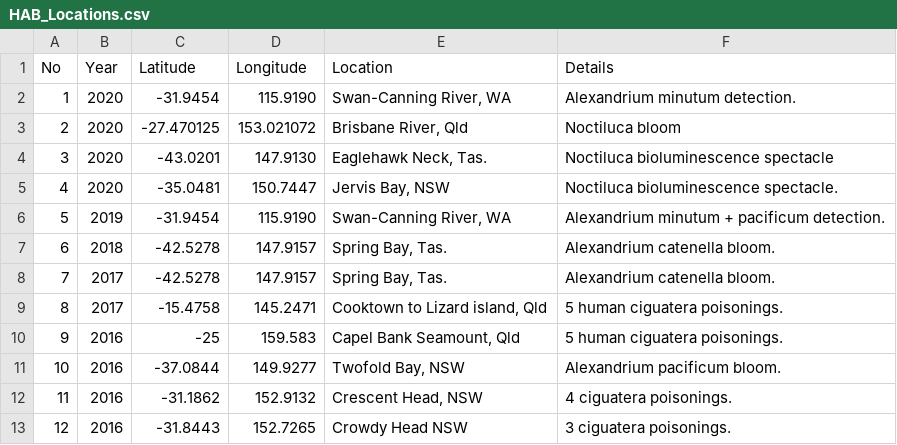
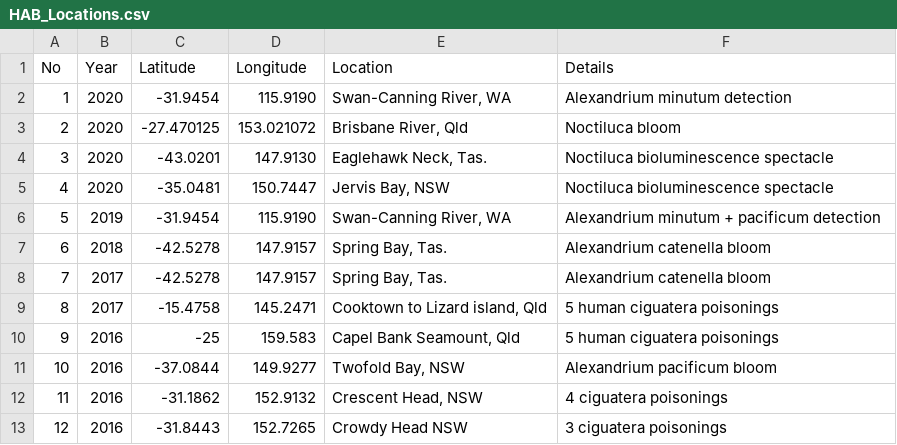
Before and after one commit to MathMarEcol/StateOfEnvironment2021, a CSV file: HarmfulAlgalBlooms/Data/HAB_Locations.csv, drawn as a sheet.

```diff
--- a/HarmfulAlgalBlooms/Data/HAB_Locations.csv
+++ b/HarmfulAlgalBlooms/Data/HAB_Locations.csv
@@ -1,13 +1,13 @@
 No, Year, Latitude, Longitude, Location, Details
-1, 2020, -31.9454, 115.9190, "Swan-Canning River, WA", "Alexandrium minutum detection."
+1, 2020, -31.9454, 115.9190, "Swan-Canning River, WA", "Alexandrium minutum detection"
 2, 2020, -27.470125, 153.021072, "Brisbane River, Qld", "Noctiluca bloom"
 3, 2020, -43.0201, 147.9130, "Eaglehawk Neck, Tas.", "Noctiluca bioluminescence spectacle"
-4, 2020, -35.0481, 150.7447, "Jervis Bay, NSW", "Noctiluca bioluminescence spectacle."
-5, 2019, -31.9454, 115.9190, "Swan-Canning River, WA", "Alexandrium minutum + pacificum detection."
-6, 2018, -42.5278, 147.9157, "Spring Bay, Tas.", "Alexandrium catenella bloom."
-7, 2017, -42.5278, 147.9157, "Spring Bay, Tas.", "Alexandrium catenella bloom."
-8, 2017, -15.4758, 145.2471 , "Cooktown to Lizard island, Qld", "5 human ciguatera poisonings."
-9, 2016, -25, 159.583, "Capel Bank Seamount, Qld", "5 human ciguatera poisonings."
-10, 2016, -37.0844, 149.9277, "Twofold Bay, NSW", "Alexandrium pacificum bloom."
-11, 2016, -31.1862, 152.9132 , "Crescent Head, NSW", "4 ciguatera poisonings."
-12, 2016, -31.8443, 152.7265, "Crowdy Head NSW", "3 ciguatera poisonings."
+4, 2020, -35.0481, 150.7447, "Jervis Bay, NSW", "Noctiluca bioluminescence spectacle"
+5, 2019, -31.9454, 115.9190, "Swan-Canning River, WA", "Alexandrium minutum + pacificum detection"
+6, 2018, -42.5278, 147.9157, "Spring Bay, Tas.", "Alexandrium catenella bloom"
+7, 2017, -42.5278, 147.9157, "Spring Bay, Tas.", "Alexandrium catenella bloom"
+8, 2017, -15.4758, 145.2471 , "Cooktown to Lizard island, Qld", "5 human ciguatera poisonings"
+9, 2016, -25, 159.583, "Capel Bank Seamount, Qld", "5 human ciguatera poisonings"
+10, 2016, -37.0844, 149.9277, "Twofold Bay, NSW", "Alexandrium pacificum bloom"
+11, 2016, -31.1862, 152.9132 , "Crescent Head, NSW", "4 ciguatera poisonings"
+12, 2016, -31.8443, 152.7265, "Crowdy Head NSW", "3 ciguatera poisonings"
```
Also changed, not shown: 2 other files.
